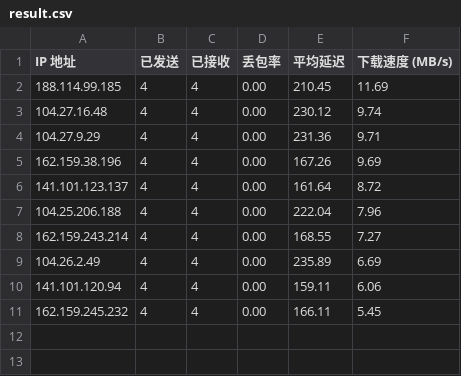
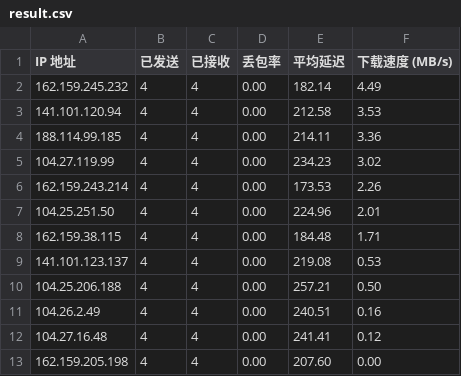
Before and after one commit to hihuage/cloudflare_ip_speedtest, a CSV file: result.csv, drawn as a sheet.

Commit message:
updata new ip

```diff
--- a/result.csv
+++ b/result.csv
@@ -1,11 +1,13 @@
 IP 地址,已发送,已接收,丢包率,平均延迟,下载速度 (MB/s)
-188.114.99.185,4,4,0.00,210.45,11.69
-104.27.16.48,4,4,0.00,230.12,9.74
-104.27.9.29,4,4,0.00,231.36,9.71
-162.159.38.196,4,4,0.00,167.26,9.69
-141.101.123.137,4,4,0.00,161.64,8.72
-104.25.206.188,4,4,0.00,222.04,7.96
-162.159.243.214,4,4,0.00,168.55,7.27
-104.26.2.49,4,4,0.00,235.89,6.69
-141.101.120.94,4,4,0.00,159.11,6.06
-162.159.245.232,4,4,0.00,166.11,5.45
+162.159.245.232,4,4,0.00,182.14,4.49
+141.101.120.94,4,4,0.00,212.58,3.53
+188.114.99.185,4,4,0.00,214.11,3.36
+104.27.119.99,4,4,0.00,234.23,3.02
+162.159.243.214,4,4,0.00,173.53,2.26
+104.25.251.50,4,4,0.00,224.96,2.01
+162.159.38.115,4,4,0.00,184.48,1.71
+141.101.123.137,4,4,0.00,219.08,0.53
+104.25.206.188,4,4,0.00,257.21,0.50
+104.26.2.49,4,4,0.00,240.51,0.16
+104.27.16.48,4,4,0.00,241.41,0.12
+162.159.205.198,4,4,0.00,207.60,0.00
```
